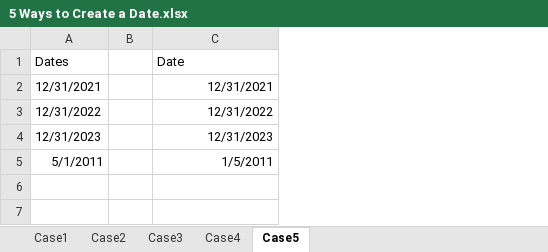
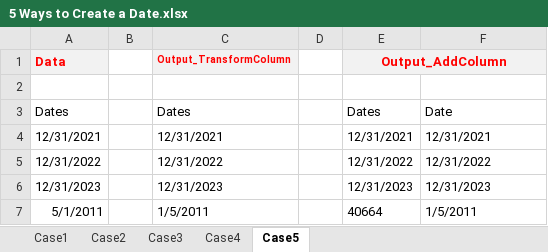
Before and after one commit to praveensinghaws/PowerBI, an Excel workbook: GOODLY/1.Power Query Tricks n Tips/51.Five Ways to Create a Date/5 Ways to Create a Date.xlsx, sheet Case5, drawn as a sheet; values as stored, in another font and other column widths than the file's, no borders; table styles not drawn; addresses are those after the commit; the diff names each change by its address in the sheet, - before the commit and + after, or states it on an @@ line.

Commit message:
Done 51

```diff
--- a/GOODLY/1.Power Query Tricks n Tips/51.Five Ways to Create a Date/5 Ways to Create a Date.xlsx (sheet Case5)
+++ b/GOODLY/1.Power Query Tricks n Tips/51.Five Ways to Create a Date/5 Ways to Create a Date.xlsx (sheet Case5)
+column C, rows 3-7: Dates | 12/31/2021 | 12/31/2022 | 12/31/2023 | 1/5/2011
+column D, empty
+column E, rows 3-7: Dates | 12/31/2021 | 12/31/2022 | 12/31/2023 | 40664
+row 1: Data |  | Output_TransformColumn |  | Output_AddColumn
+row 2: (empty)
-F4:F7 alignment: right
+F4:F7 alignment: left
```
Also changed, not shown: sheet Case3, sheet Case1.
